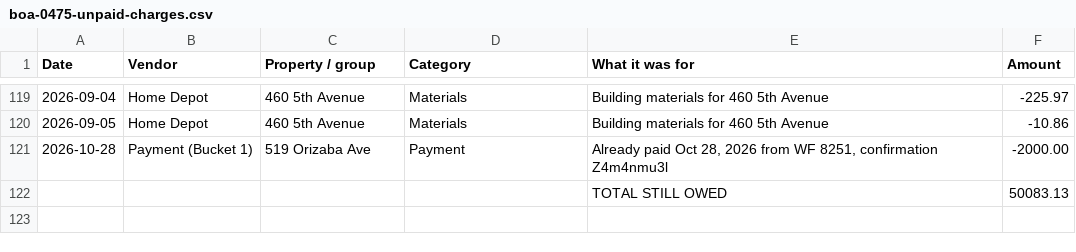
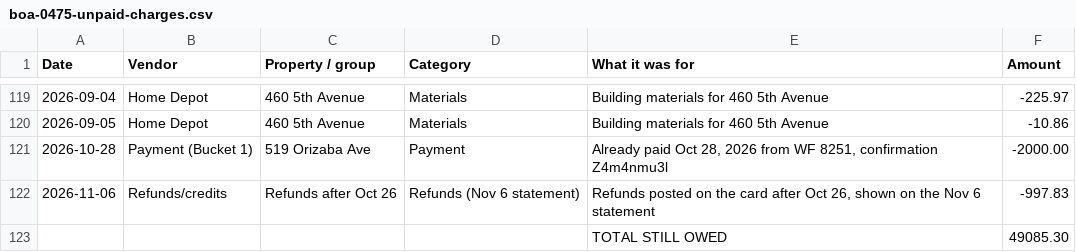
Before and after one commit to juantwinhomes/Juan-Diaz-CEO-Twin-Home-Buyer, a CSV file: reports/boa-0475-unpaid-charges.csv, drawn as a sheet; only a part is shown, gaps mark what is left out; removed rows and columns are numbered as before the commit, all else as after; the diff names each change by its address in the sheet, - before the commit and + after, or states it on an @@ line.

```diff
--- a/reports/boa-0475-unpaid-charges.csv
+++ b/reports/boa-0475-unpaid-charges.csv
-row 122:  |  |  |  | TOTAL STILL OWED | 50083.13
+row 122: 2026-11-06 | Refunds/credits | Refunds after Oct 26 | Refunds (Nov 6 statement) | Refunds posted on the card after Oct 26, shown on the Nov 6 statement | -997.83
+row 123:  |  |  |  | TOTAL STILL OWED | 49085.30
```
Also changed, not shown: 1 other file.
